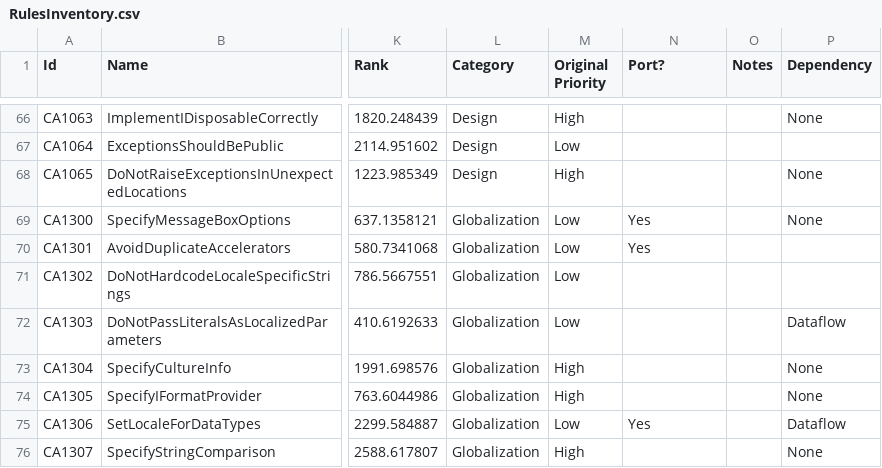
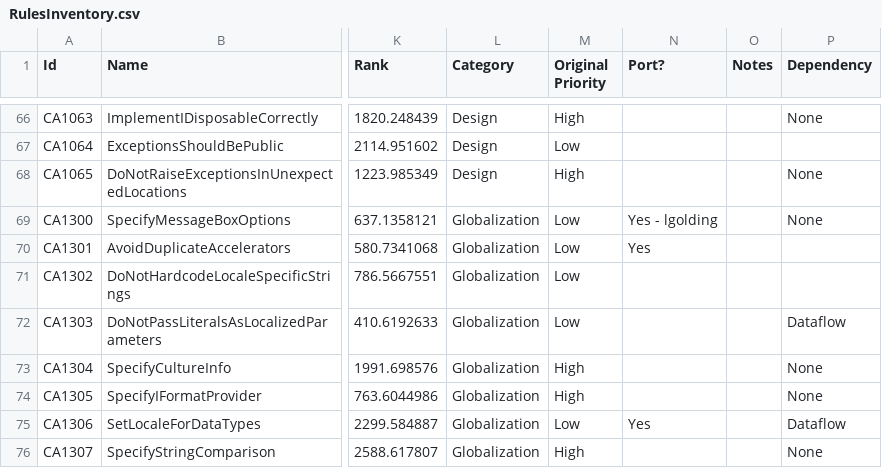
Before and after one commit to dotnet/roslyn-analyzers, a CSV file: RulesInventory.csv, drawn as a sheet; only a part is shown, gaps mark what is left out; the diff names each change by its address in the sheet, - before the commit and + after, or states it on an @@ line.

Commit message:
Grab CA1300, SpecifyMessageBoxOptions

```diff
--- a/RulesInventory.csv
+++ b/RulesInventory.csv
-N69 (Port?): Yes
+N69 (Port?): Yes - lgolding
```
